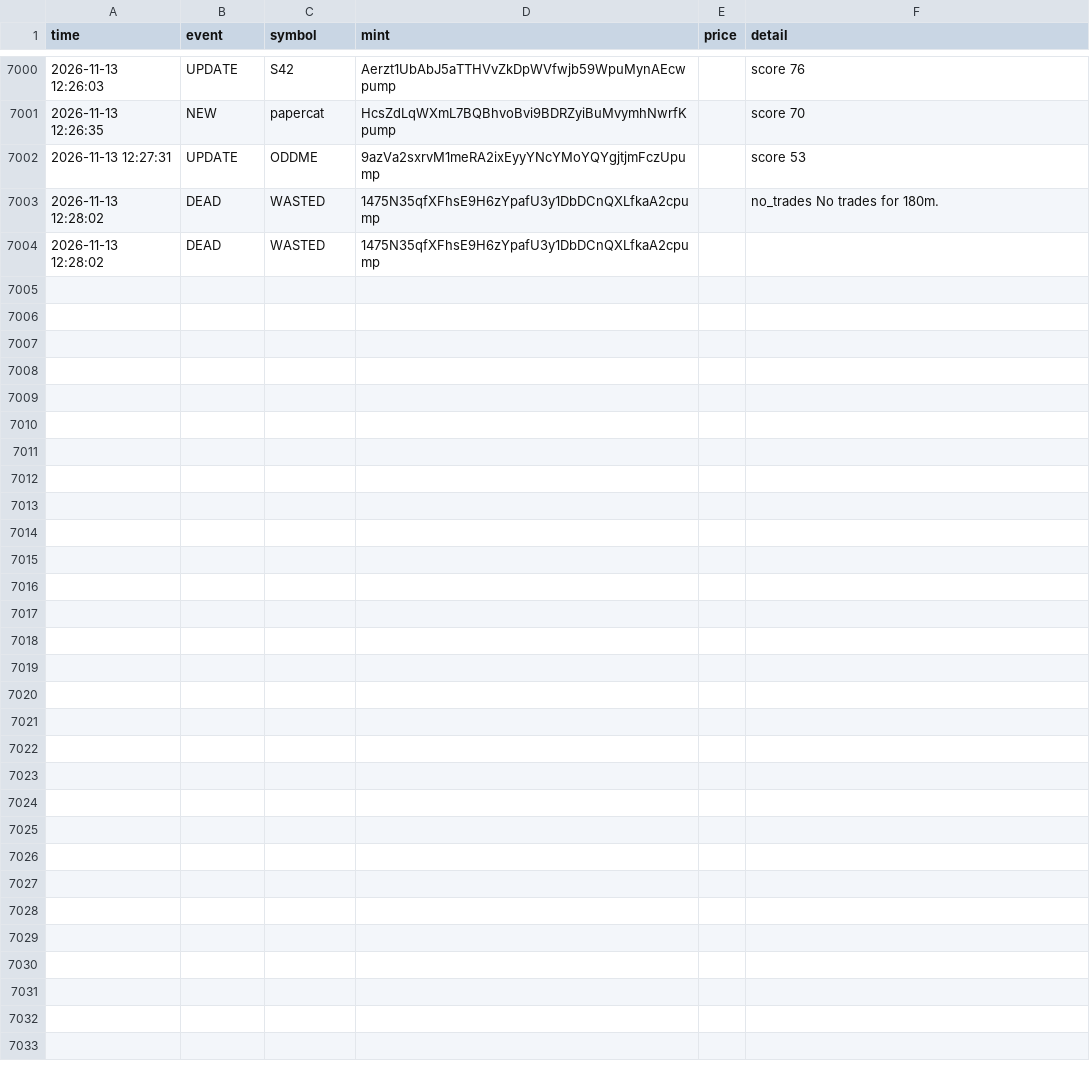
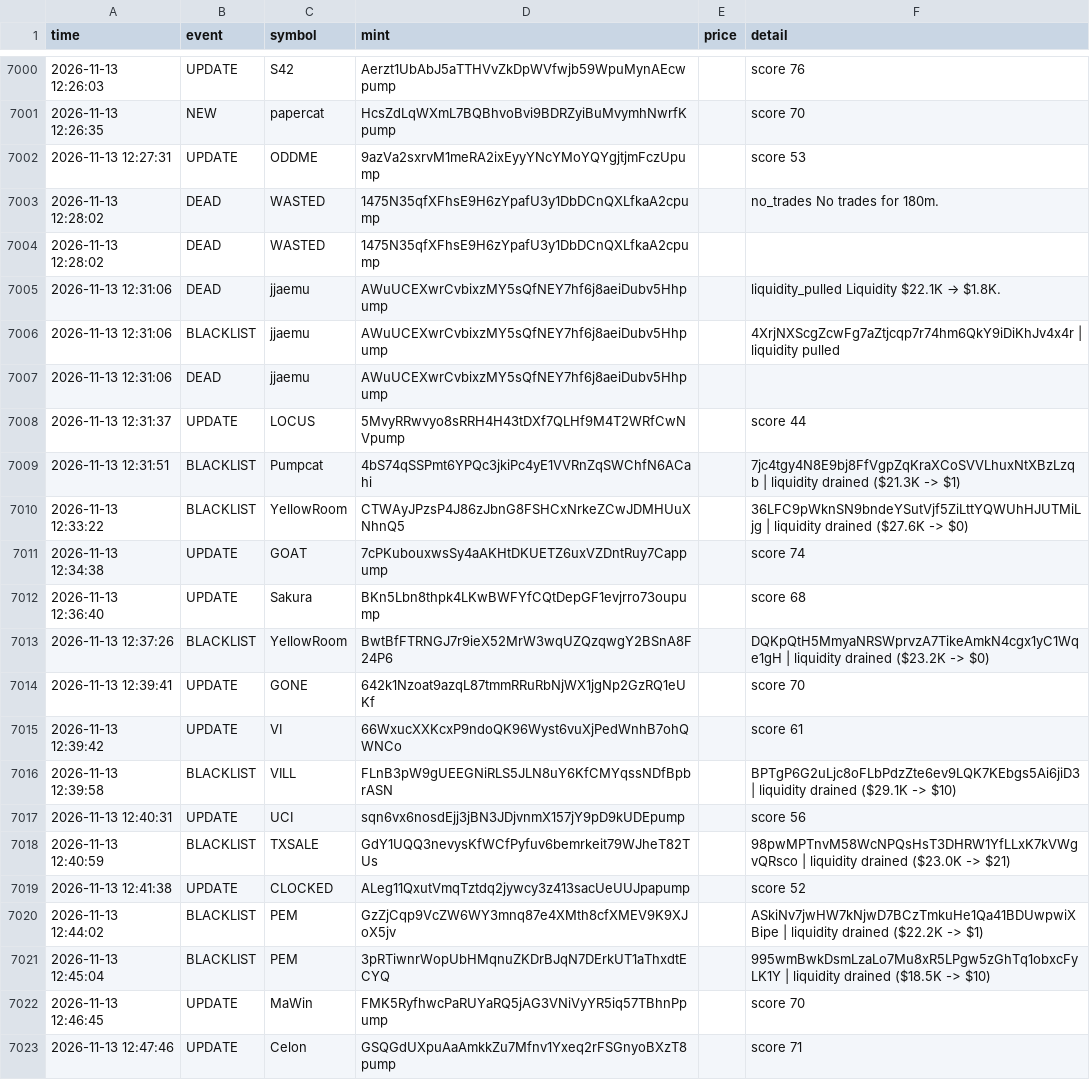
Before and after one commit to kaehwyn/signals, a CSV file: radar_log.csv, drawn as a sheet; only a part is shown, gaps mark what is left out; the diff covers the shown part only; the diff names each change by its address in the sheet, - before the commit and + after, or states it on an @@ line.

```diff
--- a/radar_log.csv
+++ b/radar_log.csv
+row 7005: 2026-11-13 12:31:06 | DEAD | jjaemu | AWuUCEXwrCvbixzMY5sQfNEY7hf6j8aeiDubv5Hhpump |  | liquidity_pulled Liquidity $22.1K → $1.8K.
+row 7006: 2026-11-13 12:31:06 | BLACKLIST | jjaemu | AWuUCEXwrCvbixzMY5sQfNEY7hf6j8aeiDubv5Hhpump |  | 4XrjNXScgZcwFg7aZtjcqp7r74hm6QkY9iDiKhJv4x4r | liquidity pulled
+row 7007: 2026-11-13 12:31:06 | DEAD | jjaemu | AWuUCEXwrCvbixzMY5sQfNEY7hf6j8aeiDubv5Hhpump
+row 7008: 2026-11-13 12:31:37 | UPDATE | LOCUS | 5MvyRRwvyo8sRRH4H43tDXf7QLHf9M4T2WRfCwNVpump |  | score 44
+row 7009: 2026-11-13 12:31:51 | BLACKLIST | Pumpcat | 4bS74qSSPmt6YPQc3jkiPc4yE1VVRnZqSWChfN6ACahi |  | 7jc4tgy4N8E9bj8FfVgpZqKraXCoSVVLhuxNtXBzLzqb | liquidity drained ($21.3K -> $1)
+row 7010: 2026-11-13 12:33:22 | BLACKLIST | YellowRoom | CTWAyJPzsP4J86zJbnG8FSHCxNrkeZCwJDMHUuXNhnQ5 |  | 36LFC9pWknSN9bndeYSutVjf5ZiLttYQWUhHJUTMiLjg | liquidity drained ($27.6K -> $0)
+row 7011: 2026-11-13 12:34:38 | UPDATE | GOAT | 7cPKubouxwsSy4aAKHtDKUETZ6uxVZDntRuy7Cappump |  | score 74
+row 7012: 2026-11-13 12:36:40 | UPDATE | Sakura | BKn5Lbn8thpk4LKwBWFYfCQtDepGF1evjrro73oupump |  | score 68
+row 7013: 2026-11-13 12:37:26 | BLACKLIST | YellowRoom | BwtBfFTRNGJ7r9ieX52MrW3wqUZQzqwgY2BSnA8F24P6 |  | DQKpQtH5MmyaNRSWprvzA7TikeAmkN4cgx1yC1Wqe1gH | liquidity drained ($23.2K -> $0)
+row 7014: 2026-11-13 12:39:41 | UPDATE | GONE | 642k1Nzoat9azqL87tmmRRuRbNjWX1jgNp2GzRQ1eUKf |  | score 70
+row 7015: 2026-11-13 12:39:42 | UPDATE | VI | 66WxucXXKcxP9ndoQK96Wyst6vuXjPedWnhB7ohQWNCo |  | score 61
+row 7016: 2026-11-13 12:39:58 | BLACKLIST | VILL | FLnB3pW9gUEEGNiRLS5JLN8uY6KfCMYqssNDfBpbrASN |  | BPTgP6G2uLjc8oFLbPdzZte6ev9LQK7KEbgs5Ai6jiD3 | liquidity drained ($29.1K -> $10)
+row 7017: 2026-11-13 12:40:31 | UPDATE | UCI | sqn6vx6nosdEjj3jBN3JDjvnmX157jY9pD9kUDEpump |  | score 56
+row 7018: 2026-11-13 12:40:59 | BLACKLIST | TXSALE | GdY1UQQ3nevysKfWCfPyfuv6bemrkeit79WJheT82TUs |  | 98pwMPTnvM58WcNPQsHsT3DHRW1YfLLxK7kVWgvQRsco | liquidity drained ($23.0K -> $21)
+row 7019: 2026-11-13 12:41:38 | UPDATE | CLOCKED | ALeg11QxutVmqTztdq2jywcy3z413sacUeUUJpapump |  | score 52
+row 7020: 2026-11-13 12:44:02 | BLACKLIST | PEM | GzZjCqp9VcZW6WY3mnq87e4XMth8cfXMEV9K9XJoX5jv |  | ASkiNv7jwHW7kNjwD7BCzTmkuHe1Qa41BDUwpwiXBipe | liquidity drained ($22.2K -> $1)
+row 7021: 2026-11-13 12:45:04 | BLACKLIST | PEM | 3pRTiwnrWopUbHMqnuZKDrBJqN7DErkUT1aThxdtECYQ |  | 995wmBwkDsmLzaLo7Mu8xR5LPgw5zGhTq1obxcFyLK1Y | liquidity drained ($18.5K -> $10)
+row 7022: 2026-11-13 12:46:45 | UPDATE | MaWin | FMK5RyfhwcPaRUYaRQ5jAG3VNiVyYR5iq57TBhnPpump |  | score 70
+row 7023: 2026-11-13 12:47:46 | UPDATE | Celon | GSQGdUXpuAaAmkkZu7Mfnv1Yxeq2rFSGnyoBXzT8pump |  | score 71
```
Also changed, not shown: 10 added rows elsewhere in this file, 3 other files.
